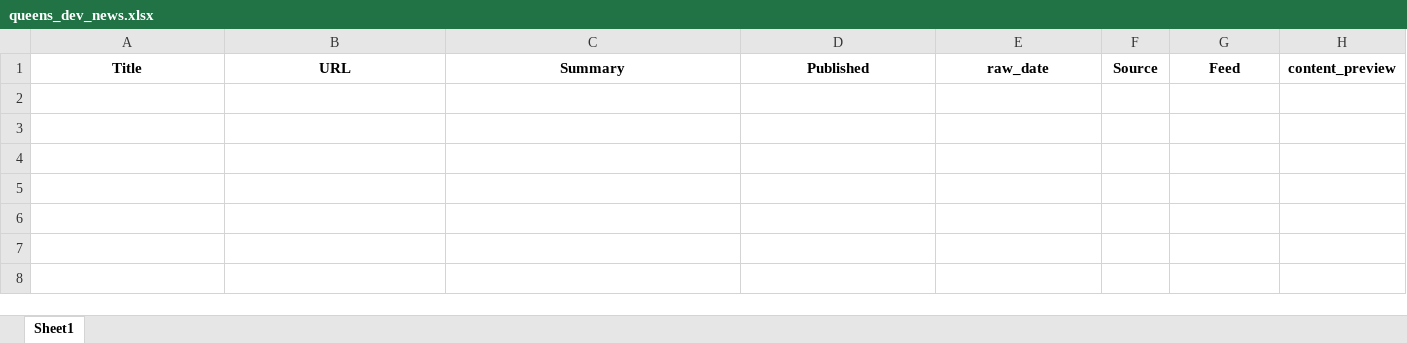
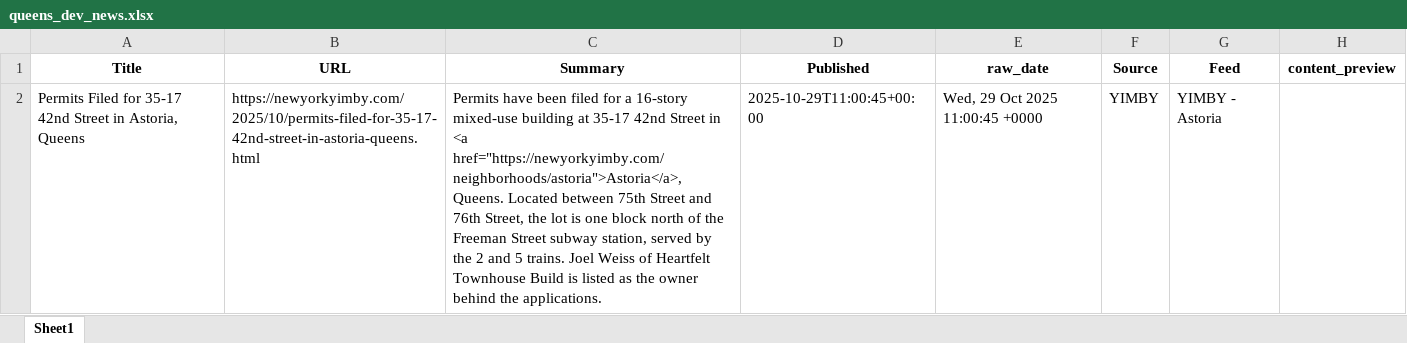
Before and after one commit to ACRE-marketing/queens-dev-news, an Excel workbook: data/output/queens_dev_news.xlsx, sheet Sheet1, drawn as a sheet; values as stored, in another font and other column widths than the file's, no borders; the diff names each change by its address in the sheet, - before the commit and + after, or states it on an @@ line.

```diff
--- a/data/output/queens_dev_news.xlsx (sheet Sheet1)
+++ b/data/output/queens_dev_news.xlsx (sheet Sheet1)
+row 2: Permits Filed for 35-17 42nd Street in Astoria, Queens | https://newyorkyimby.com/2025/10/permits-filed-for-35-17-42nd-street-in-astoria-queens.html | Permits have been filed for a 16-story mixed-use building at 35-17 42nd Street in <a href="https://newyorkyimby.com/neighborhoods/astoria">Astoria</a>, Queens. Located between 75th Street and 76th Street, the lot is one block north of the Freeman Street subway station, served by the 2 and 5 trains. Joel Weiss of Heartfelt Townhouse Build is listed as the owner behind the applications. | 2025-10-29T11:00:45+00:00 | Wed, 29 Oct 2025 11:00:45 +0000 | YIMBY | YIMBY - Astoria
```
Also changed, not shown: 1 other file.
